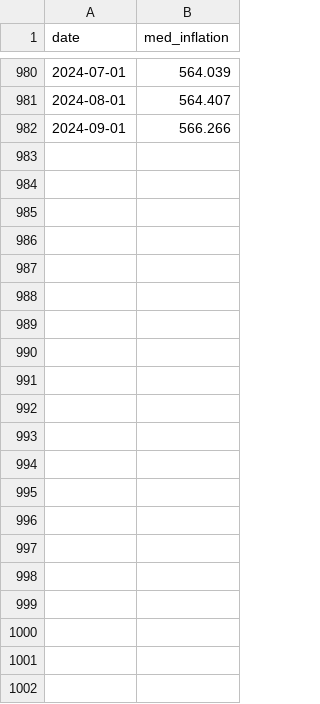
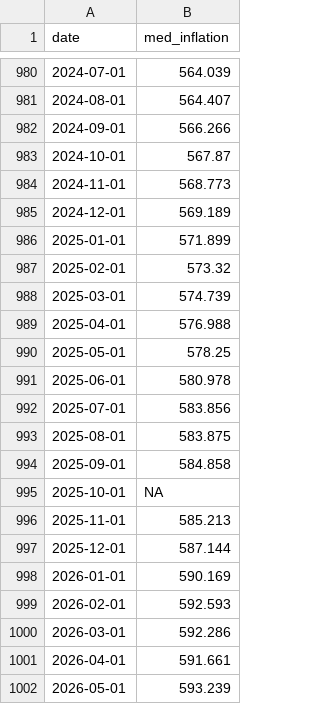
Before and after one commit to 22ermiller/ESGProject, a CSV file: data/med_inflation.csv, drawn as a sheet; only a part is shown, gaps mark what is left out.

```diff
--- a/data/med_inflation.csv
+++ b/data/med_inflation.csv
@@ -982 +982,21 @@ date,med_inflation
 2024-09-01,566.266
+2024-10-01,567.87
+2024-11-01,568.773
+2024-12-01,569.189
+2025-01-01,571.899
+2025-02-01,573.32
+2025-03-01,574.739
+2025-04-01,576.988
+2025-05-01,578.25
+2025-06-01,580.978
+2025-07-01,583.856
+2025-08-01,583.875
+2025-09-01,584.858
+2025-10-01,NA
+2025-11-01,585.213
+2025-12-01,587.144
+2026-01-01,590.169
+2026-02-01,592.593
+2026-03-01,592.286
+2026-04-01,591.661
+2026-05-01,593.239
```
Also changed, not shown: data/cpi.csv, data/full_ir.csv, 34 other files.
